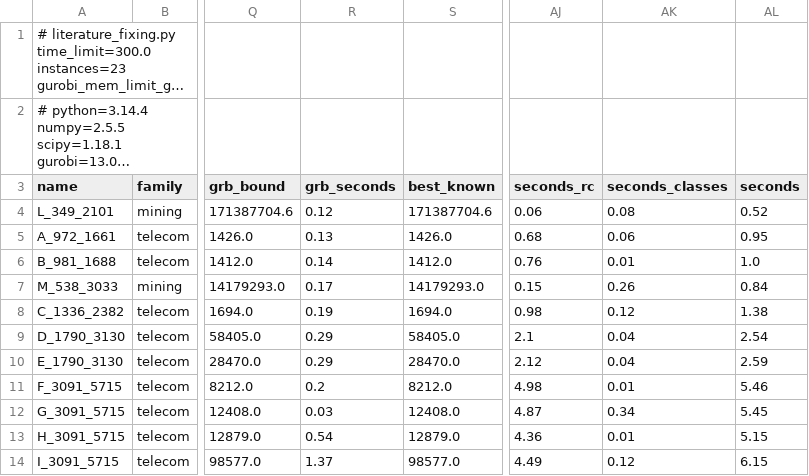
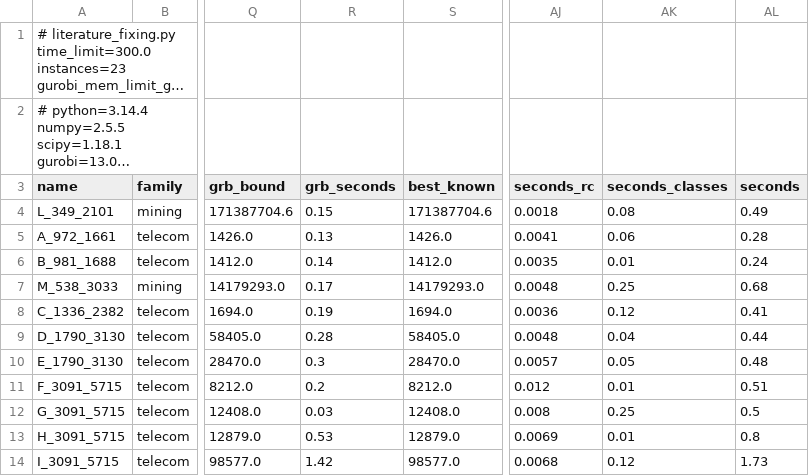
Before and after one commit to fabiofurini/macroitems, a CSV file: experiments/results/literature_fixing.csv, drawn as a sheet; only a part is shown, gaps mark what is left out; long unchanged cells end in …; the diff covers the shown part only; the diff names each change by its address in the sheet, - before the commit and + after, or states it on an @@ line.

```diff
--- a/experiments/results/literature_fixing.csv
+++ b/experiments/results/literature_fixing.csv
-R4 (grb_seconds): 0.12
+R4 (grb_seconds): 0.15
-AJ4 (seconds_rc): 0.06
+AJ4 (seconds_rc): 0.0018
-AL4 (seconds): 0.52
+AL4 (seconds): 0.49
-AJ5 (seconds_rc): 0.68
+AJ5 (seconds_rc): 0.0041
-AL5 (seconds): 0.95
+AL5 (seconds): 0.28
-AJ6 (seconds_rc): 0.76
+AJ6 (seconds_rc): 0.0035
-AL6 (seconds): 1.0
+AL6 (seconds): 0.24
-AJ7 (seconds_rc): 0.15
+AJ7 (seconds_rc): 0.0048
-AK7 (seconds_classes): 0.26
+AK7 (seconds_classes): 0.25
-AL7 (seconds): 0.84
+AL7 (seconds): 0.68
-AJ8 (seconds_rc): 0.98
+AJ8 (seconds_rc): 0.0036
-AL8 (seconds): 1.38
+AL8 (seconds): 0.41
-R9 (grb_seconds): 0.29
+R9 (grb_seconds): 0.28
-AJ9 (seconds_rc): 2.1
+AJ9 (seconds_rc): 0.0048
-AL9 (seconds): 2.54
+AL9 (seconds): 0.44
-R10 (grb_seconds): 0.29
+R10 (grb_seconds): 0.3
-AJ10 (seconds_rc): 2.12
+AJ10 (seconds_rc): 0.0057
-AK10 (seconds_classes): 0.04
+AK10 (seconds_classes): 0.05
-AL10 (seconds): 2.59
+AL10 (seconds): 0.48
-AJ11 (seconds_rc): 4.98
+AJ11 (seconds_rc): 0.012
-AL11 (seconds): 5.46
+AL11 (seconds): 0.51
-AJ12 (seconds_rc): 4.87
+AJ12 (seconds_rc): 0.008
-AK12 (seconds_classes): 0.34
+AK12 (seconds_classes): 0.25
-AL12 (seconds): 5.45
+AL12 (seconds): 0.5
-R13 (grb_seconds): 0.54
+R13 (grb_seconds): 0.53
-AJ13 (seconds_rc): 4.36
+AJ13 (seconds_rc): 0.0069
-AL13 (seconds): 5.15
+AL13 (seconds): 0.8
-R14 (grb_seconds): 1.37
+R14 (grb_seconds): 1.42
-AJ14 (seconds_rc): 4.49
+AJ14 (seconds_rc): 0.0068
-AL14 (seconds): 6.15
+AL14 (seconds): 1.73
```
Also changed, not shown: 1 added row, 1 removed row and 42 edited cells elsewhere in this file, 7 other files.
